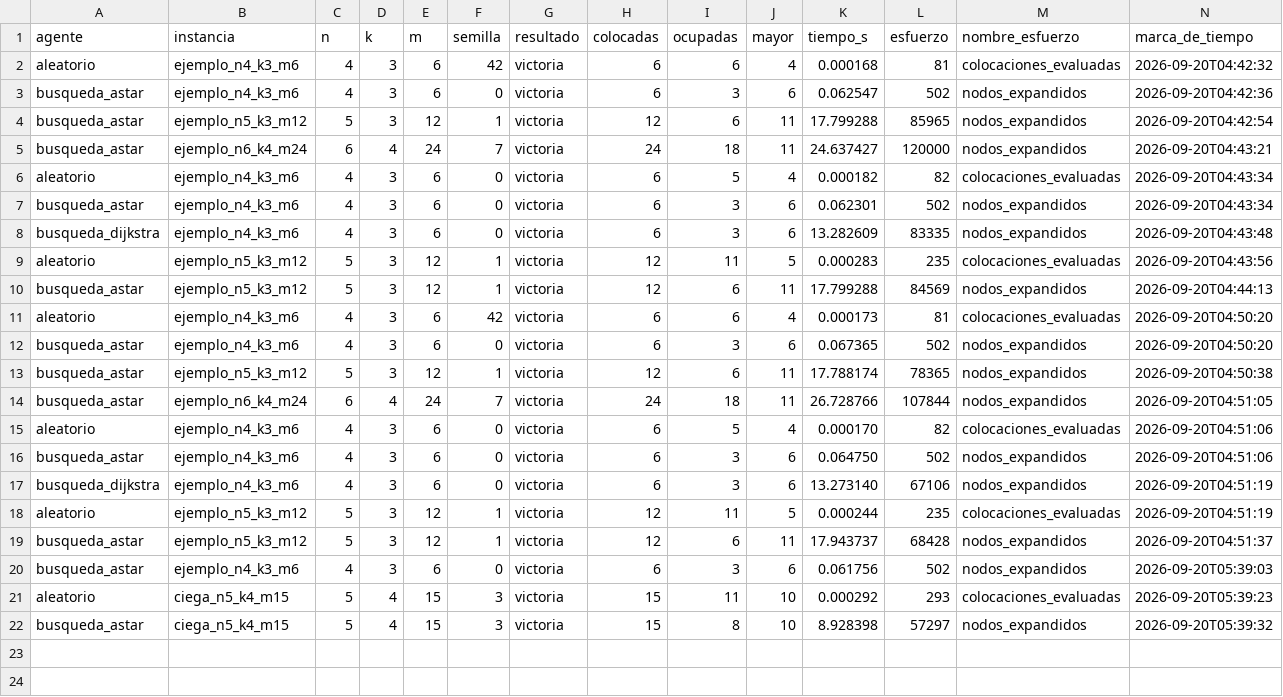
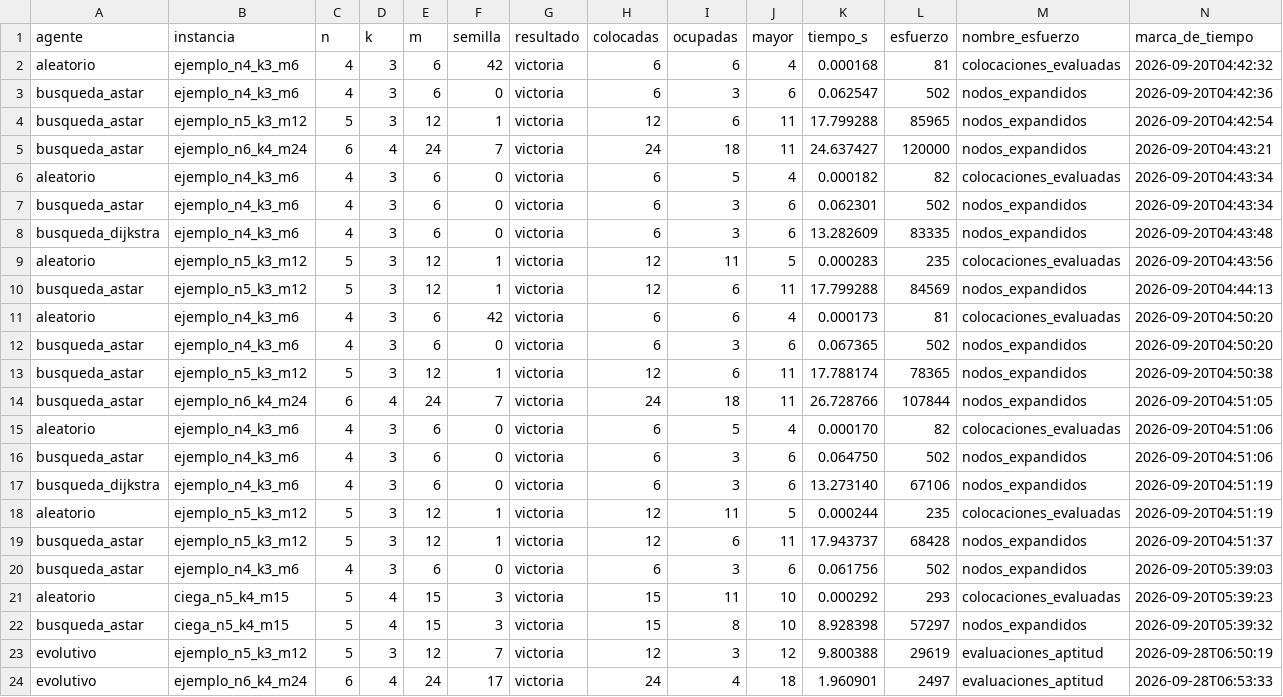
Before and after one commit to Adriel23456/tileup-search-evolutionary, a CSV file: resultados/experimentos/comparacion_agentes.csv, drawn as a sheet; only a part is shown; rows hold the shown columns only; the diff names each change by its address in the sheet, - before the commit and + after, or states it on an @@ line.

Commit message:
feat: implement evolutionary agent

```diff
--- a/resultados/experimentos/comparacion_agentes.csv
+++ b/resultados/experimentos/comparacion_agentes.csv
+row 23: evolutivo | ejemplo_n5_k3_m12 | 5 | 3 | 12 | 7 | victoria | 12 | 3 | 12 | 9.800388 | 29619 | evaluaciones_aptitud | 2026-09-28T06:50:19
+row 24: evolutivo | ejemplo_n6_k4_m24 | 6 | 4 | 24 | 17 | victoria | 24 | 4 | 18 | 1.960901 | 2497 | evaluaciones_aptitud | 2026-09-28T06:53:33
```
Also changed, not shown: 7 other files.
